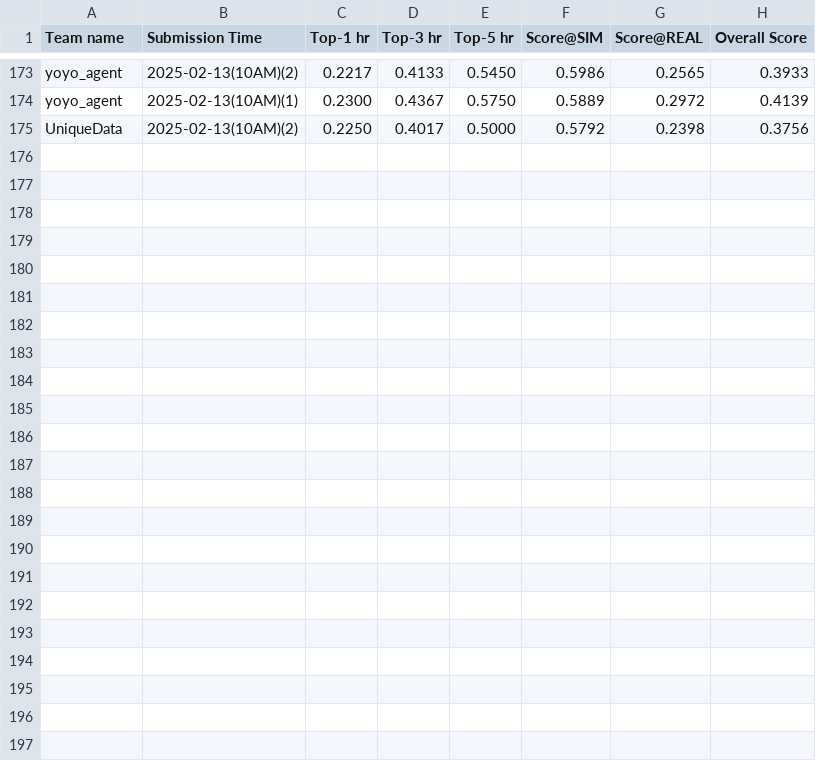
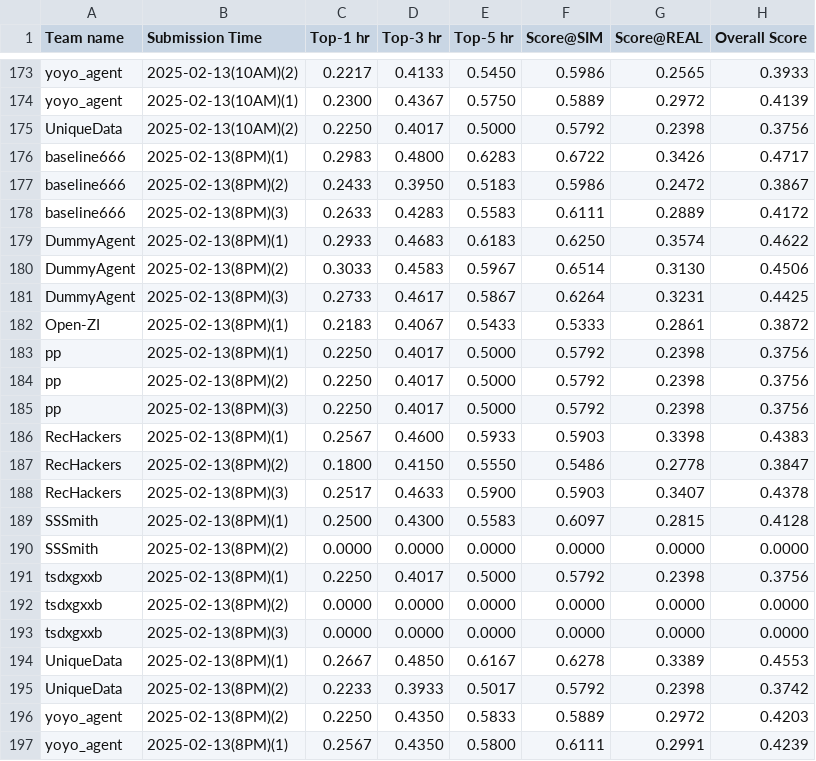
Before and after one commit to tsinghua-fib-lab/AgentSocietyChallenge, a CSV file: docs/assets/data/final/recommendation_leaderboard.csv, drawn as a sheet; only a part is shown, gaps mark what is left out; the diff names each change by its address in the sheet, - before the commit and + after, or states it on an @@ line.

Commit message:
update leaderboard

```diff
--- a/docs/assets/data/final/recommendation_leaderboard.csv
+++ b/docs/assets/data/final/recommendation_leaderboard.csv
+row 176: baseline666 | 2025-02-13(8PM)(1) | 0.2983 | 0.4800 | 0.6283 | 0.6722 | 0.3426 | 0.4717
+row 177: baseline666 | 2025-02-13(8PM)(2) | 0.2433 | 0.3950 | 0.5183 | 0.5986 | 0.2472 | 0.3867
+row 178: baseline666 | 2025-02-13(8PM)(3) | 0.2633 | 0.4283 | 0.5583 | 0.6111 | 0.2889 | 0.4172
+row 179: DummyAgent | 2025-02-13(8PM)(1) | 0.2933 | 0.4683 | 0.6183 | 0.6250 | 0.3574 | 0.4622
+row 180: DummyAgent | 2025-02-13(8PM)(2) | 0.3033 | 0.4583 | 0.5967 | 0.6514 | 0.3130 | 0.4506
+row 181: DummyAgent | 2025-02-13(8PM)(3) | 0.2733 | 0.4617 | 0.5867 | 0.6264 | 0.3231 | 0.4425
+row 182: Open-ZI | 2025-02-13(8PM)(1) | 0.2183 | 0.4067 | 0.5433 | 0.5333 | 0.2861 | 0.3872
+row 183: pp | 2025-02-13(8PM)(1) | 0.2250 | 0.4017 | 0.5000 | 0.5792 | 0.2398 | 0.3756
+row 184: pp | 2025-02-13(8PM)(2) | 0.2250 | 0.4017 | 0.5000 | 0.5792 | 0.2398 | 0.3756
+row 185: pp | 2025-02-13(8PM)(3) | 0.2250 | 0.4017 | 0.5000 | 0.5792 | 0.2398 | 0.3756
+row 186: RecHackers | 2025-02-13(8PM)(1) | 0.2567 | 0.4600 | 0.5933 | 0.5903 | 0.3398 | 0.4383
+row 187: RecHackers | 2025-02-13(8PM)(2) | 0.1800 | 0.4150 | 0.5550 | 0.5486 | 0.2778 | 0.3847
+row 188: RecHackers | 2025-02-13(8PM)(3) | 0.2517 | 0.4633 | 0.5900 | 0.5903 | 0.3407 | 0.4378
+row 189: SSSmith | 2025-02-13(8PM)(1) | 0.2500 | 0.4300 | 0.5583 | 0.6097 | 0.2815 | 0.4128
+row 190: SSSmith | 2025-02-13(8PM)(2) | 0.0000 | 0.0000 | 0.0000 | 0.0000 | 0.0000 | 0.0000
+row 191: tsdxgxxb | 2025-02-13(8PM)(1) | 0.2250 | 0.4017 | 0.5000 | 0.5792 | 0.2398 | 0.3756
+row 192: tsdxgxxb | 2025-02-13(8PM)(2) | 0.0000 | 0.0000 | 0.0000 | 0.0000 | 0.0000 | 0.0000
+row 193: tsdxgxxb | 2025-02-13(8PM)(3) | 0.0000 | 0.0000 | 0.0000 | 0.0000 | 0.0000 | 0.0000
+row 194: UniqueData | 2025-02-13(8PM)(1) | 0.2667 | 0.4850 | 0.6167 | 0.6278 | 0.3389 | 0.4553
+row 195: UniqueData | 2025-02-13(8PM)(2) | 0.2233 | 0.3933 | 0.5017 | 0.5792 | 0.2398 | 0.3742
+row 196: yoyo_agent | 2025-02-13(8PM)(2) | 0.2250 | 0.4350 | 0.5833 | 0.5889 | 0.2972 | 0.4203
+row 197: yoyo_agent | 2025-02-13(8PM)(1) | 0.2567 | 0.4350 | 0.5800 | 0.6111 | 0.2991 | 0.4239
```
Also changed, not shown: docs/assets/data/final/behavior_leaderboard.csv, 8 other files.
